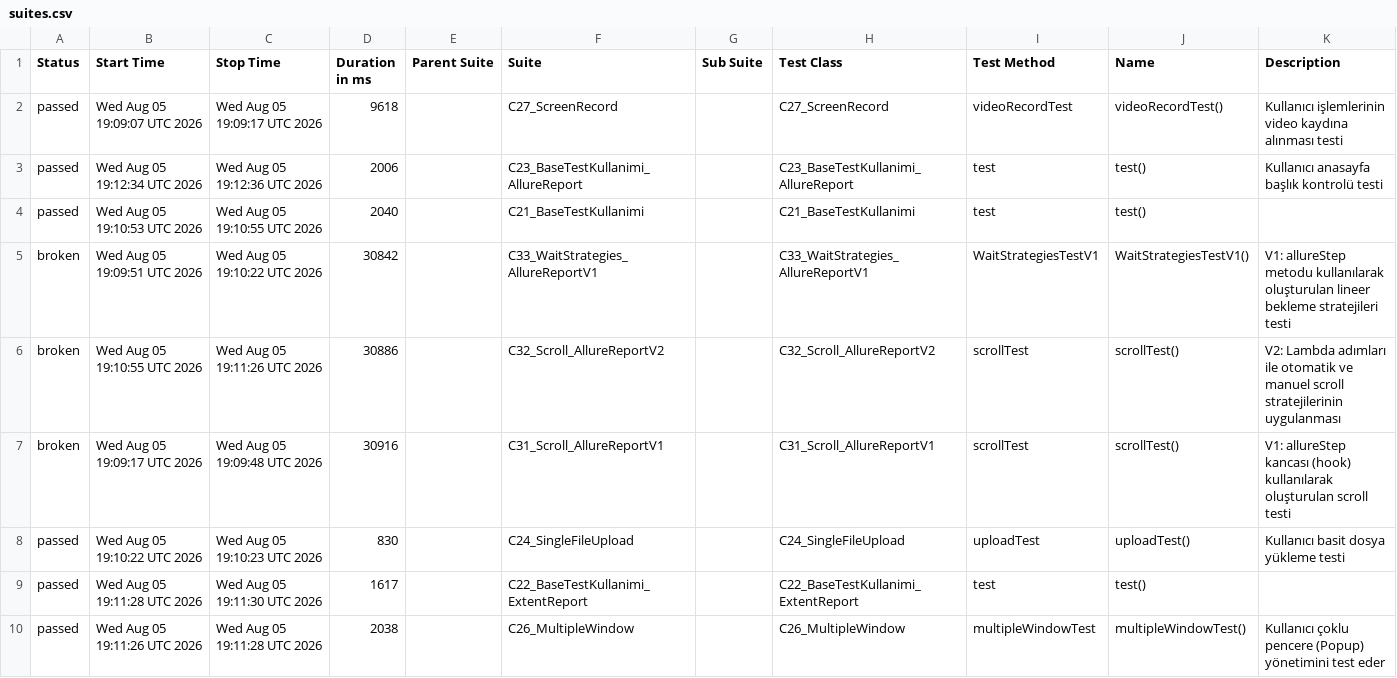
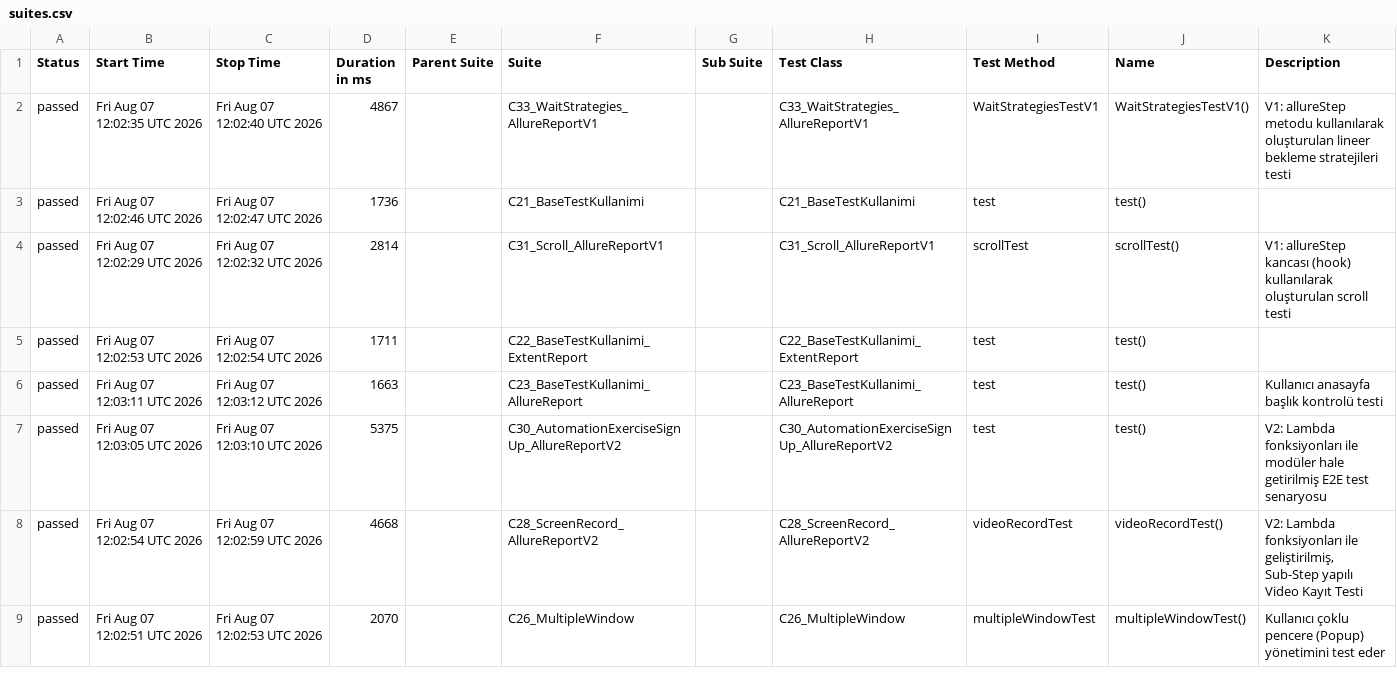
Before and after one commit to IpekSozbir/TestAutomationWithPlaywrightJava, a CSV file: allure-history/data/suites.csv, drawn as a sheet; only a part is shown; the diff covers the shown part only.

```diff
--- a/allure-history/data/suites.csv
+++ b/allure-history/data/suites.csv
@@ -1,10 +1,9 @@
 "Status","Start Time","Stop Time","Duration in ms","Parent Suite","Suite","Sub Suite","Test Class","Test Method","Name","Description"
-"passed","Wed Aug 05 19:09:07 UTC 2026","Wed Aug 05 19:09:17 UTC 2026","9618","","C27_ScreenRecord","","C27_ScreenRecord","videoRecordTest","videoRecordTest()","Kullanıcı işlemlerinin video kaydına alınması testi"
-"passed","Wed Aug 05 19:12:34 UTC 2026","Wed Aug 05 19:12:36 UTC 2026","2006","","C23_BaseTestKullanimi_AllureReport","","C23_BaseTestKullanimi_AllureReport","test","test()","Kullanıcı anasayfa başlık kontrolü testi"
-"passed","Wed Aug 05 19:10:53 UTC 2026","Wed Aug 05 19:10:55 UTC 2026","2040","","C21_BaseTestKullanimi","","C21_BaseTestKullanimi","test","test()",""
-"broken","Wed Aug 05 19:09:51 UTC 2026","Wed Aug 05 19:10:22 UTC 2026","30842","","C33_WaitStrategies_AllureReportV1","","C33_WaitStrategies_AllureReportV1","WaitStrategiesTestV1","WaitStrategiesTestV1()","V1: allureStep metodu kullanılarak oluşturulan lineer bekleme stratejileri testi"
-"broken","Wed Aug 05 19:10:55 UTC 2026","Wed Aug 05 19:11:26 UTC 2026","30886","","C32_Scroll_AllureReportV2","","C32_Scroll_AllureReportV2","scrollTest","scrollTest()","V2: Lambda adımları ile otomatik ve manuel scroll stratejilerinin uygulanması"
-"broken","Wed Aug 05 19:09:17 UTC 2026","Wed Aug 05 19:09:48 UTC 2026","30916","","C31_Scroll_AllureReportV1","","C31_Scroll_AllureReportV1","scrollTest","scrollTest()","V1: allureStep kancası (hook) kullanılarak oluşturulan scroll testi"
-"passed","Wed Aug 05 19:10:22 UTC 2026","Wed Aug 05 19:10:23 UTC 2026","830","","C24_SingleFileUpload","","C24_SingleFileUpload","uploadTest","uploadTest()","Kullanıcı basit dosya yükleme testi"
-"passed","Wed Aug 05 19:11:28 UTC 2026","Wed Aug 05 19:11:30 UTC 2026","1617","","C22_BaseTestKullanimi_ExtentReport","","C22_BaseTestKullanimi_ExtentReport","test","test()",""
-"passed","Wed Aug 05 19:11:26 UTC 2026","Wed Aug 05 19:11:28 UTC 2026","2038","","C26_MultipleWindow","","C26_MultipleWindow","multipleWindowTest","multipleWindowTest()","Kullanıcı çoklu pencere (Popup) yönetimini test eder"
+"passed","Fri Aug 07 12:02:35 UTC 2026","Fri Aug 07 12:02:40 UTC 2026","4867","","C33_WaitStrategies_AllureReportV1","","C33_WaitStrategies_AllureReportV1","WaitStrategiesTestV1","WaitStrategiesTestV1()","V1: allureStep metodu kullanılarak oluşturulan lineer bekleme stratejileri testi"
+"passed","Fri Aug 07 12:02:46 UTC 2026","Fri Aug 07 12:02:47 UTC 2026","1736","","C21_BaseTestKullanimi","","C21_BaseTestKullanimi","test","test()",""
+"passed","Fri Aug 07 12:02:29 UTC 2026","Fri Aug 07 12:02:32 UTC 2026","2814","","C31_Scroll_AllureReportV1","","C31_Scroll_AllureReportV1","scrollTest","scrollTest()","V1: allureStep kancası (hook) kullanılarak oluşturulan scroll testi"
+"passed","Fri Aug 07 12:02:53 UTC 2026","Fri Aug 07 12:02:54 UTC 2026","1711","","C22_BaseTestKullanimi_ExtentReport","","C22_BaseTestKullanimi_ExtentReport","test","test()",""
+"passed","Fri Aug 07 12:03:11 UTC 2026","Fri Aug 07 12:03:12 UTC 2026","1663","","C23_BaseTestKullanimi_AllureReport","","C23_BaseTestKullanimi_AllureReport","test","test()","Kullanıcı anasayfa başlık kontrolü testi"
+"passed","Fri Aug 07 12:03:05 UTC 2026","Fri Aug 07 12:03:10 UTC 2026","5375","","C30_AutomationExerciseSignUp_AllureReportV2","","C30_AutomationExerciseSignUp_AllureReportV2","test","test()","V2: Lambda fonksiyonları ile modüler hale getirilmiş E2E test senaryosu"
+"passed","Fri Aug 07 12:02:54 UTC 2026","Fri Aug 07 12:02:59 UTC 2026","4668","","C28_ScreenRecord_AllureReportV2","","C28_ScreenRecord_AllureReportV2","videoRecordTest","videoRecordTest()","V2: Lambda fonksiyonları ile geliştirilmiş, Sub-Step yapılı Video Kayıt Testi"
+"passed","Fri Aug 07 12:02:51 UTC 2026","Fri Aug 07 12:02:53 UTC 2026","2070","","C26_MultipleWindow","","C26_MultipleWindow","multipleWindowTest","multipleWindowTest()","Kullanıcı çoklu pencere (Popup) yönetimini test eder"
```
Also changed, not shown: 4 added rows, 3 removed rows and 9 edited cells elsewhere in this file, allure-history/data/behaviors.csv, 52 other files.
